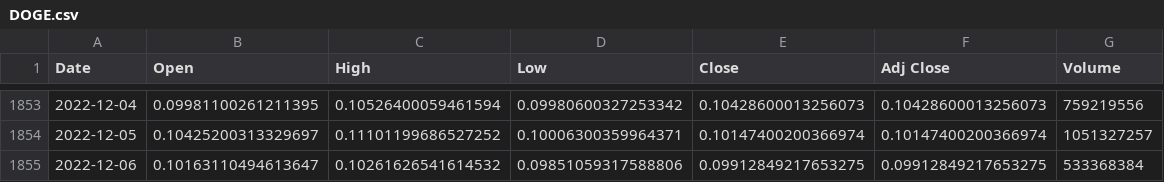
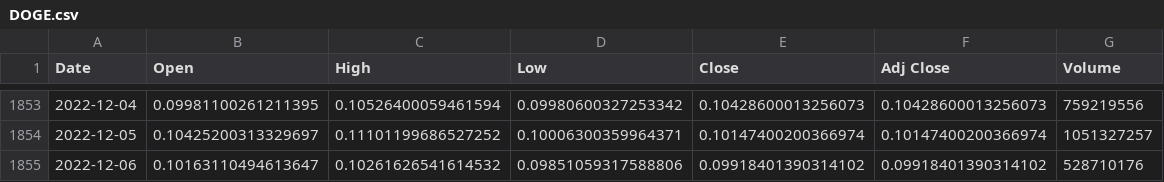
Before and after one commit to Aqui1983/Wallet-Collector-Financial-app-Project-1, a CSV file: DOGE.csv, drawn as a sheet; only a part is shown, gaps mark what is left out.

```diff
--- a/DOGE.csv
+++ b/DOGE.csv
@@ -1854,2 +1854,2 @@ Date,Open,High,Low,Close,Adj Close,Volume
 2022-12-05,0.10425200313329697,0.11101199686527252,0.10006300359964371,0.10147400200366974,0.10147400200366974,1051327257
-2022-12-06,0.10163110494613647,0.10261626541614532,0.09851059317588806,0.09912849217653275,0.09912849217653275,533368384
+2022-12-06,0.10163110494613647,0.10261626541614532,0.09851059317588806,0.09918401390314102,0.09918401390314102,528710176
```
Also changed, not shown: BTC.csv, ETH.csv, 3 other files.
